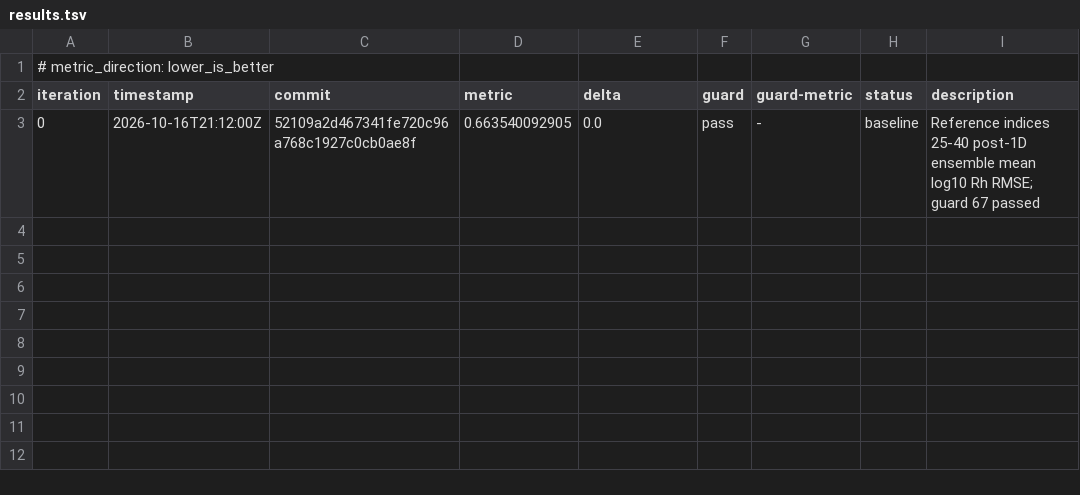
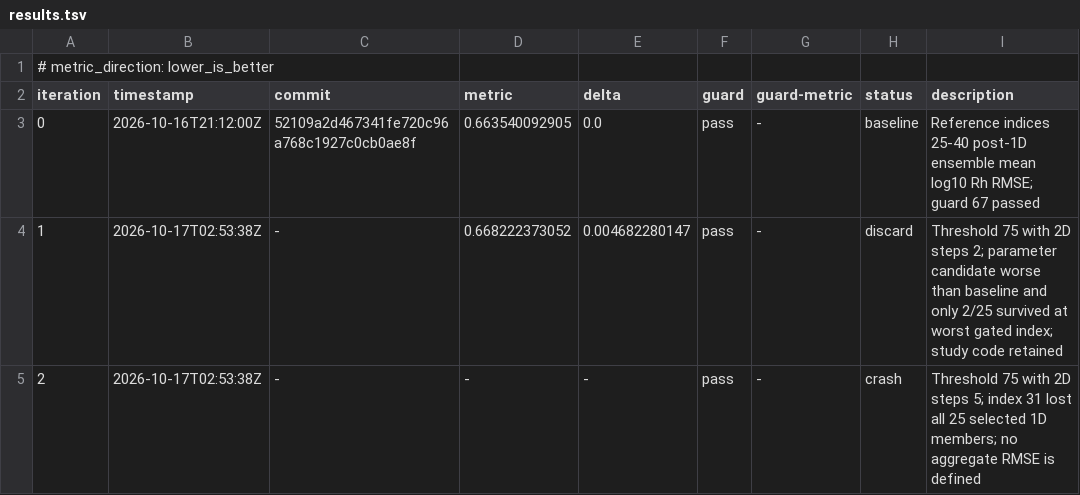
Before and after one commit to KriFos1/ESMDA-MF, a TSV file: autoresearch/loop-261016-2112/results.tsv, drawn as a sheet; the diff names each change by its address in the sheet, - before the commit and + after, or states it on an @@ line.

Commit message:
experiment: record transition gate and 2D-step results

```diff
--- a/autoresearch/loop-261016-2112/results.tsv
+++ b/autoresearch/loop-261016-2112/results.tsv
+row 4: 1 | 2026-10-17T02:53:38Z | - | 0.668222373052 | 0.004682280147 | pass | - | discard | Threshold 75 with 2D steps 2; parameter candidate worse than baseline and only 2/25 survived at worst gated index; study code retained
+row 5: 2 | 2026-10-17T02:53:38Z | - | - | - | pass | - | crash | Threshold 75 with 2D steps 5; index 31 lost all 25 selected 1D members; no aggregate RMSE is defined
```
Also changed, not shown: 3 other files.
